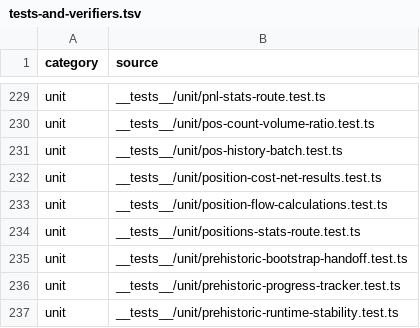
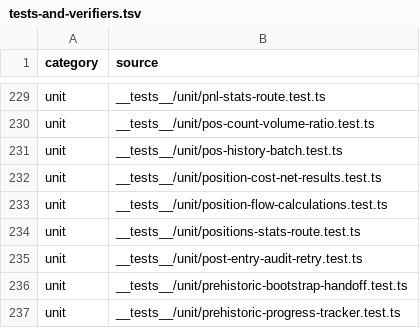
Before and after one commit to mxssnx-creator/CTS-K-N, a TSV file: docs/recreation/manifests/tests-and-verifiers.tsv, drawn as a sheet; only a part is shown, gaps mark what is left out; the shorter side is filled out with more unchanged rows.

```diff
--- a/docs/recreation/manifests/tests-and-verifiers.tsv
+++ b/docs/recreation/manifests/tests-and-verifiers.tsv
@@ -234,2 +234,3 @@ unit	__tests__/unit/position-flow-calculations.test.ts
 unit	__tests__/unit/positions-stats-route.test.ts
+unit	__tests__/unit/post-entry-audit-retry.test.ts
 unit	__tests__/unit/prehistoric-bootstrap-handoff.test.ts
```
Also changed, not shown: docs/recreation/manifests/environment-variables.tsv, docs/recreation/manifests/project-files.tsv, 4 other files.
